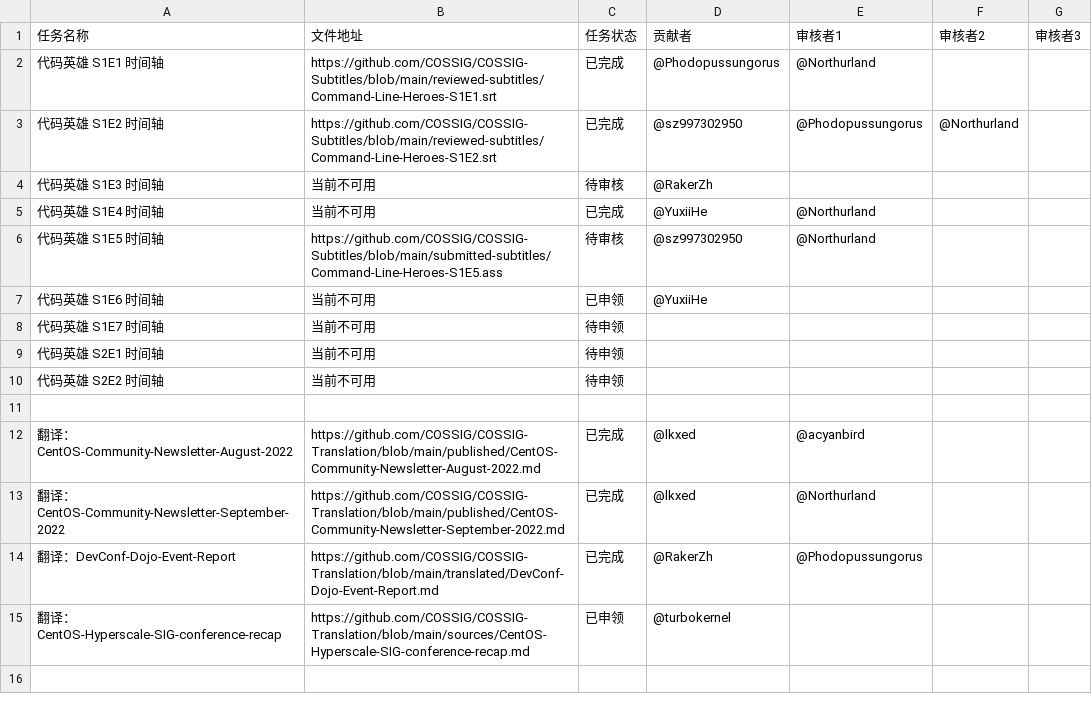
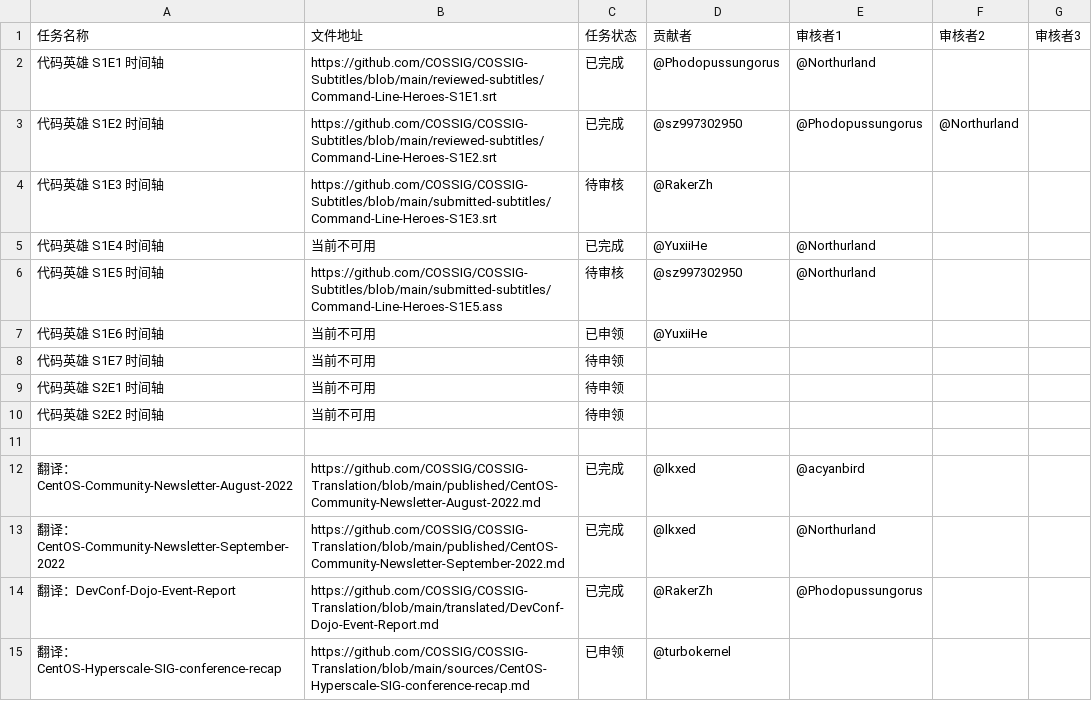
Before and after one commit to COSSIG/Mission-Control, a CSV file: mission-status.csv, drawn as a sheet.

Commit message:
添加代码英雄 S1E3 时间轴的文件地址

```diff
--- a/mission-status.csv
+++ b/mission-status.csv
@@ -3,3 +3,3 @@
 代码英雄 S1E2 时间轴,https://github.com/COSSIG/COSSIG-Subtitles/blob/main/reviewed-subtitles/Command-Line-Heroes-S1E2.srt,已完成,@sz997302950,@Phodopussungorus,@Northurland,
-代码英雄 S1E3 时间轴,当前不可用,待审核,@RakerZh,,,
+代码英雄 S1E3 时间轴,https://github.com/COSSIG/COSSIG-Subtitles/blob/main/submitted-subtitles/Command-Line-Heroes-S1E3.srt,待审核,@RakerZh,,,
 代码英雄 S1E4 时间轴,当前不可用,已完成,@YuxiiHe,@Northurland,,
```
